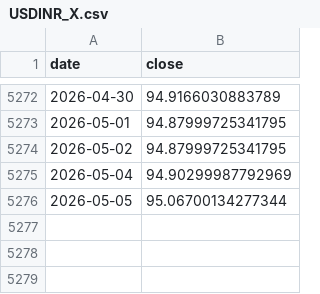
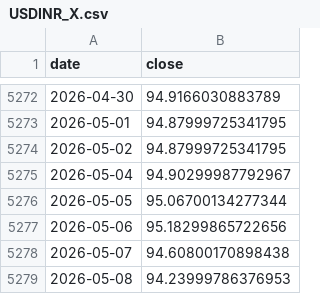
Before and after one commit to Harshadapadma/market-data, a CSV file: data/live/indices/USDINR_X.csv, drawn as a sheet; only a part is shown, gaps mark what is left out.

```diff
--- a/data/live/indices/USDINR_X.csv
+++ b/data/live/indices/USDINR_X.csv
@@ -5274,3 +5274,6 @@ date,close
 2026-05-02,94.87999725341795
-2026-05-04,94.90299987792969
+2026-05-04,94.90299987792967
 2026-05-05,95.06700134277344
+2026-05-06,95.18299865722656
+2026-05-07,94.60800170898438
+2026-05-08,94.23999786376953
```
Also changed, not shown: data/live/indices/CL_F.csv, data/live/indices/GC_F.csv, 6 other files.
